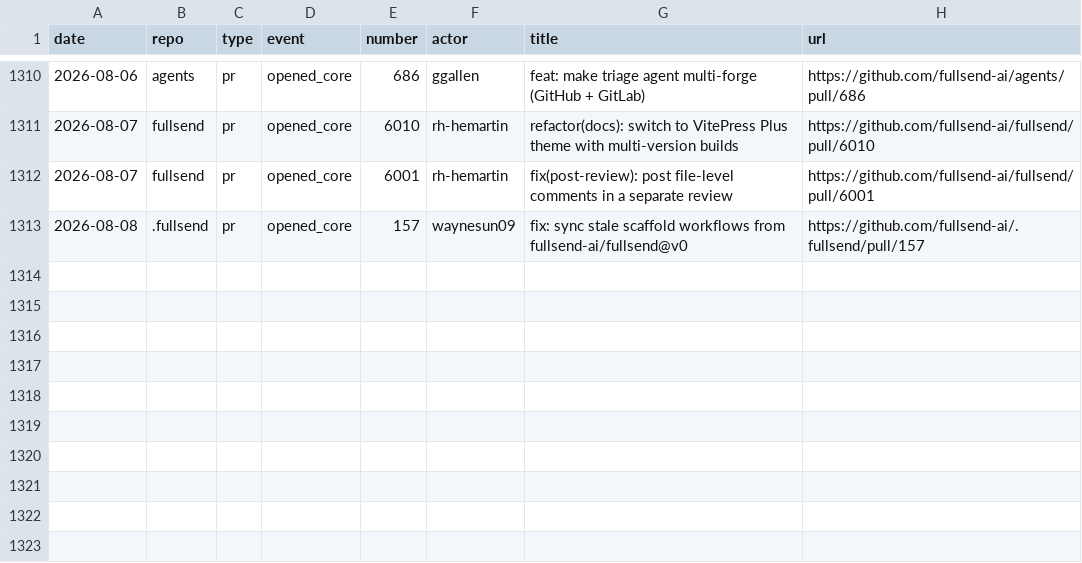
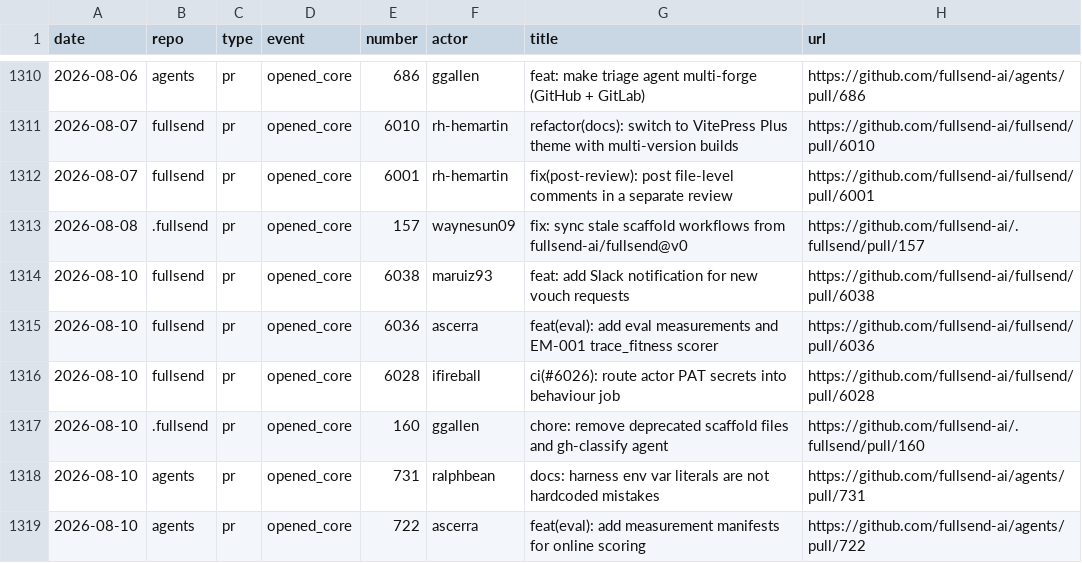
Before and after one commit to fullsend-ai/metrics, a CSV file: docs/community-details.csv, drawn as a sheet; only a part is shown, gaps mark what is left out.

```diff
--- a/docs/community-details.csv
+++ b/docs/community-details.csv
@@ -1313 +1313,7 @@ date,repo,type,event,number,actor,title,url
 2026-08-08,.fullsend,pr,opened_core,157,waynesun09,"fix: sync stale scaffold workflows from fullsend-ai/fullsend@v0",https://github.com/fullsend-ai/.fullsend/pull/157
+2026-08-10,fullsend,pr,opened_core,6038,maruiz93,"feat: add Slack notification for new vouch requests",https://github.com/fullsend-ai/fullsend/pull/6038
+2026-08-10,fullsend,pr,opened_core,6036,ascerra,"feat(eval): add eval measurements and EM-001 trace_fitness scorer",https://github.com/fullsend-ai/fullsend/pull/6036
+2026-08-10,fullsend,pr,opened_core,6028,ifireball,"ci(#6026): route actor PAT secrets into behaviour job",https://github.com/fullsend-ai/fullsend/pull/6028
+2026-08-10,.fullsend,pr,opened_core,160,ggallen,"chore: remove deprecated scaffold files and gh-classify agent",https://github.com/fullsend-ai/.fullsend/pull/160
+2026-08-10,agents,pr,opened_core,731,ralphbean,"docs: harness env var literals are not hardcoded mistakes",https://github.com/fullsend-ai/agents/pull/731
+2026-08-10,agents,pr,opened_core,722,ascerra,"feat(eval): add measurement manifests for online scoring",https://github.com/fullsend-ai/agents/pull/722
```
Also changed, not shown: docs/community.csv, docs/failures.csv, 5 other files.
